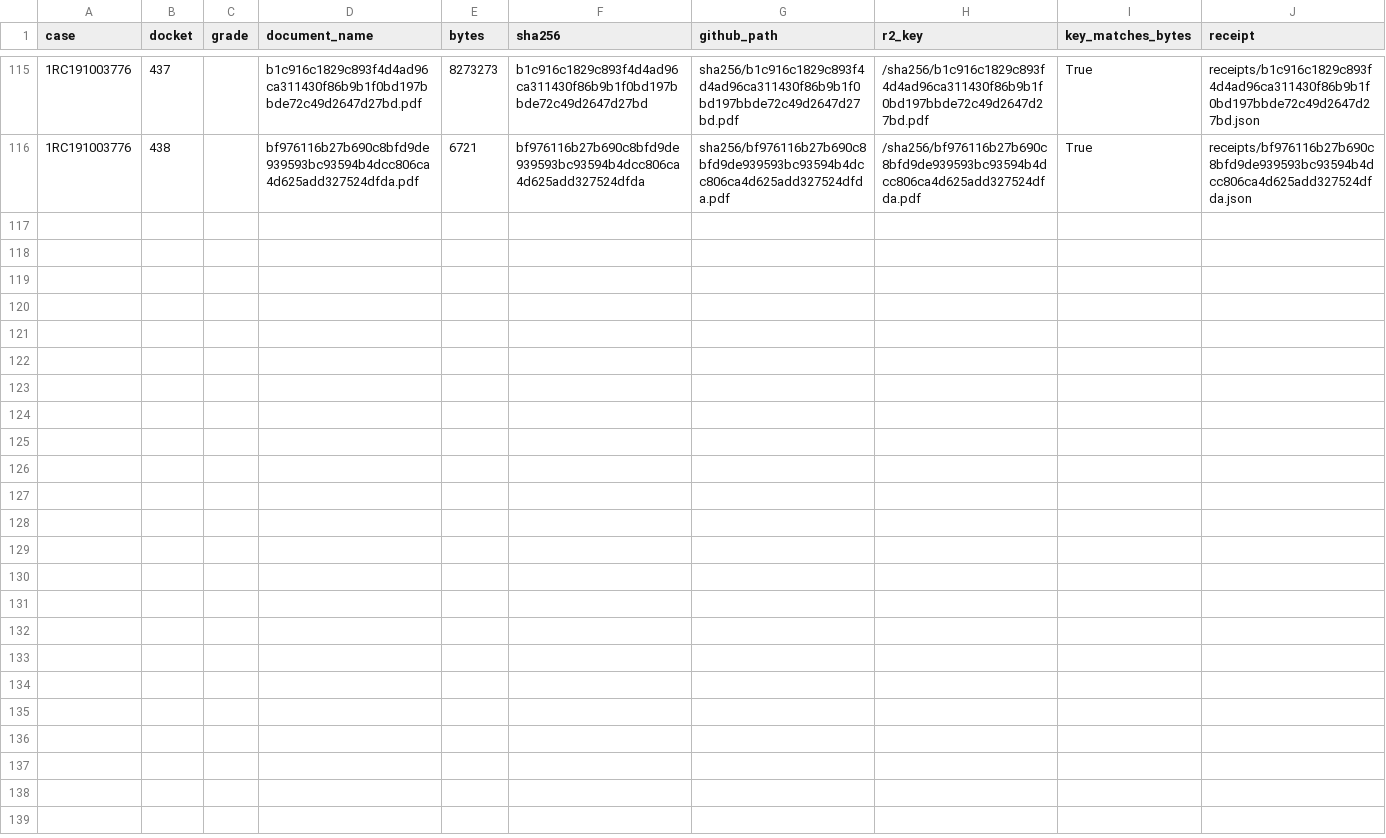
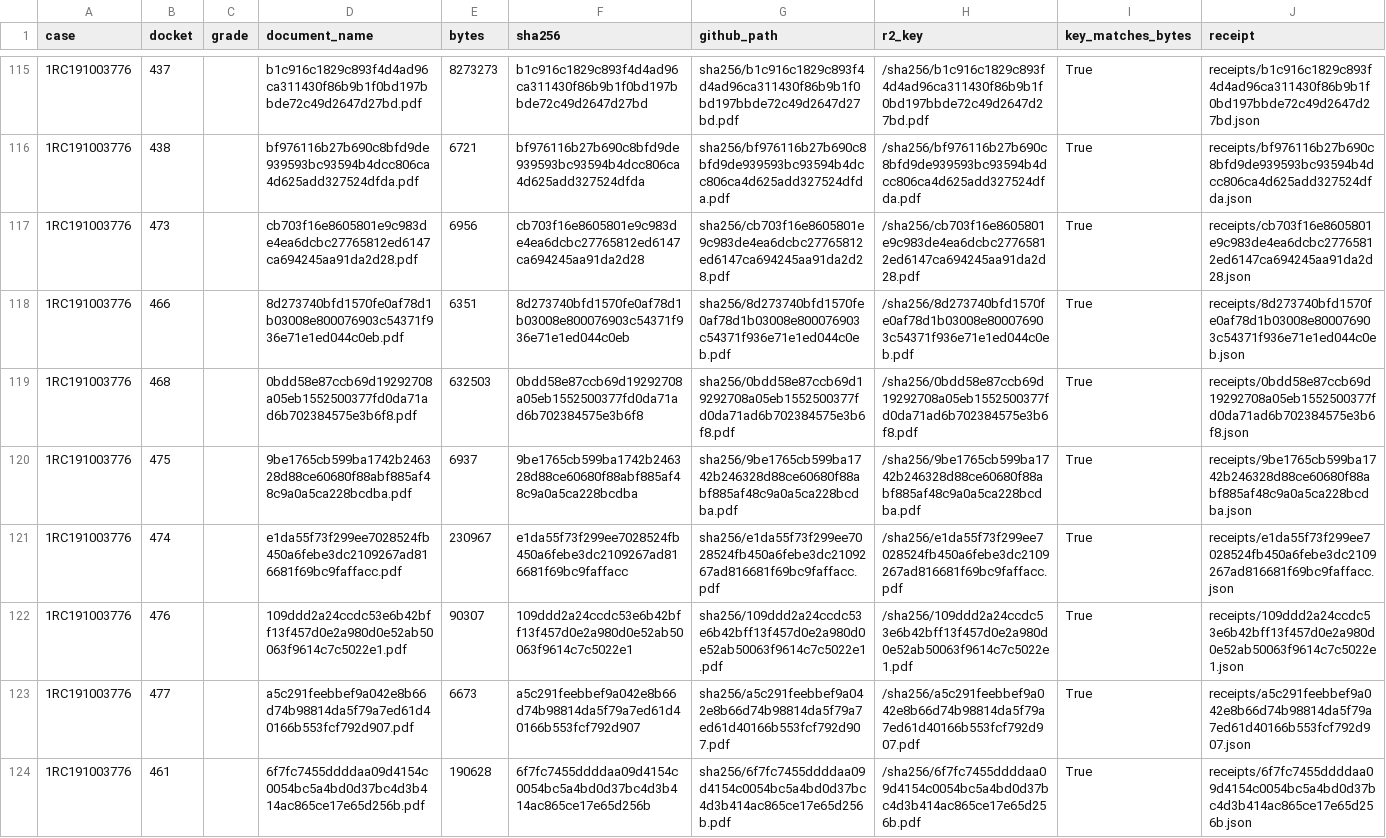
Before and after one commit to NikoPikoFriko/the95xrecord-evidence, a CSV file: CATALOGUE_80.csv, drawn as a sheet; only a part is shown, gaps mark what is left out; the diff names each change by its address in the sheet, - before the commit and + after, or states it on an @@ line.

Commit message:
publish after capture: 8 document(s)
  dkt 473 NEF  cb703f16e8605801
  dkt 466 MOT  8d273740bfd1570f
  dkt 468 MOT  0bdd58e87ccb69d1
  dkt 475 NEF  9be1765cb599ba17
  dkt 474 MOT  e1da55f73f299ee7
  dkt 476 MOT  109ddd2a24ccdc53
  dkt 477 NEF  a5c291feebbef9a0
  dkt 461 MOT  6f7fc7455ddddaa0

```diff
--- a/CATALOGUE_80.csv
+++ b/CATALOGUE_80.csv
+row 117: 1RC191003776 | 473 |  | cb703f16e8605801e9c983de4ea6dcbc27765812ed6147ca694245aa91da2d28.pdf | 6956 | cb703f16e8605801e9c983de4ea6dcbc27765812ed6147ca694245aa91da2d28 | sha256/cb703f16e8605801e9c983de4ea6dcbc27765812ed6147ca694245aa91da2d28.pdf | /sha256/cb703f16e8605801e9c983de4ea6dcbc27765812ed6147ca694245aa91da2d28.pdf | True | receipts/cb703f16e8605801e9c983de4ea6dcbc27765812ed6147ca694245aa91da2d28.json
+row 118: 1RC191003776 | 466 |  | 8d273740bfd1570fe0af78d1b03008e800076903c54371f936e71e1ed044c0eb.pdf | 6351 | 8d273740bfd1570fe0af78d1b03008e800076903c54371f936e71e1ed044c0eb | sha256/8d273740bfd1570fe0af78d1b03008e800076903c54371f936e71e1ed044c0eb.pdf | /sha256/8d273740bfd1570fe0af78d1b03008e800076903c54371f936e71e1ed044c0eb.pdf | True | receipts/8d273740bfd1570fe0af78d1b03008e800076903c54371f936e71e1ed044c0eb.json
+row 119: 1RC191003776 | 468 |  | 0bdd58e87ccb69d19292708a05eb1552500377fd0da71ad6b702384575e3b6f8.pdf | 632503 | 0bdd58e87ccb69d19292708a05eb1552500377fd0da71ad6b702384575e3b6f8 | sha256/0bdd58e87ccb69d19292708a05eb1552500377fd0da71ad6b702384575e3b6f8.pdf | /sha256/0bdd58e87ccb69d19292708a05eb1552500377fd0da71ad6b702384575e3b6f8.pdf | True | receipts/0bdd58e87ccb69d19292708a05eb1552500377fd0da71ad6b702384575e3b6f8.json
+row 120: 1RC191003776 | 475 |  | 9be1765cb599ba1742b246328d88ce60680f88abf885af48c9a0a5ca228bcdba.pdf | 6937 | 9be1765cb599ba1742b246328d88ce60680f88abf885af48c9a0a5ca228bcdba | sha256/9be1765cb599ba1742b246328d88ce60680f88abf885af48c9a0a5ca228bcdba.pdf | /sha256/9be1765cb599ba1742b246328d88ce60680f88abf885af48c9a0a5ca228bcdba.pdf | True | receipts/9be1765cb599ba1742b246328d88ce60680f88abf885af48c9a0a5ca228bcdba.json
+row 121: 1RC191003776 | 474 |  | e1da55f73f299ee7028524fb450a6febe3dc2109267ad816681f69bc9faffacc.pdf | 230967 | e1da55f73f299ee7028524fb450a6febe3dc2109267ad816681f69bc9faffacc | sha256/e1da55f73f299ee7028524fb450a6febe3dc2109267ad816681f69bc9faffacc.pdf | /sha256/e1da55f73f299ee7028524fb450a6febe3dc2109267ad816681f69bc9faffacc.pdf | True | receipts/e1da55f73f299ee7028524fb450a6febe3dc2109267ad816681f69bc9faffacc.json
+row 122: 1RC191003776 | 476 |  | 109ddd2a24ccdc53e6b42bff13f457d0e2a980d0e52ab50063f9614c7c5022e1.pdf | 90307 | 109ddd2a24ccdc53e6b42bff13f457d0e2a980d0e52ab50063f9614c7c5022e1 | sha256/109ddd2a24ccdc53e6b42bff13f457d0e2a980d0e52ab50063f9614c7c5022e1.pdf | /sha256/109ddd2a24ccdc53e6b42bff13f457d0e2a980d0e52ab50063f9614c7c5022e1.pdf | True | receipts/109ddd2a24ccdc53e6b42bff13f457d0e2a980d0e52ab50063f9614c7c5022e1.json
+row 123: 1RC191003776 | 477 |  | a5c291feebbef9a042e8b66d74b98814da5f79a7ed61d40166b553fcf792d907.pdf | 6673 | a5c291feebbef9a042e8b66d74b98814da5f79a7ed61d40166b553fcf792d907 | sha256/a5c291feebbef9a042e8b66d74b98814da5f79a7ed61d40166b553fcf792d907.pdf | /sha256/a5c291feebbef9a042e8b66d74b98814da5f79a7ed61d40166b553fcf792d907.pdf | True | receipts/a5c291feebbef9a042e8b66d74b98814da5f79a7ed61d40166b553fcf792d907.json
+row 124: 1RC191003776 | 461 |  | 6f7fc7455ddddaa09d4154c0054bc5a4bd0d37bc4d3b414ac865ce17e65d256b.pdf | 190628 | 6f7fc7455ddddaa09d4154c0054bc5a4bd0d37bc4d3b414ac865ce17e65d256b | sha256/6f7fc7455ddddaa09d4154c0054bc5a4bd0d37bc4d3b414ac865ce17e65d256b.pdf | /sha256/6f7fc7455ddddaa09d4154c0054bc5a4bd0d37bc4d3b414ac865ce17e65d256b.pdf | True | receipts/6f7fc7455ddddaa09d4154c0054bc5a4bd0d37bc4d3b414ac865ce17e65d256b.json
```
Also changed, not shown: 22 other files.
